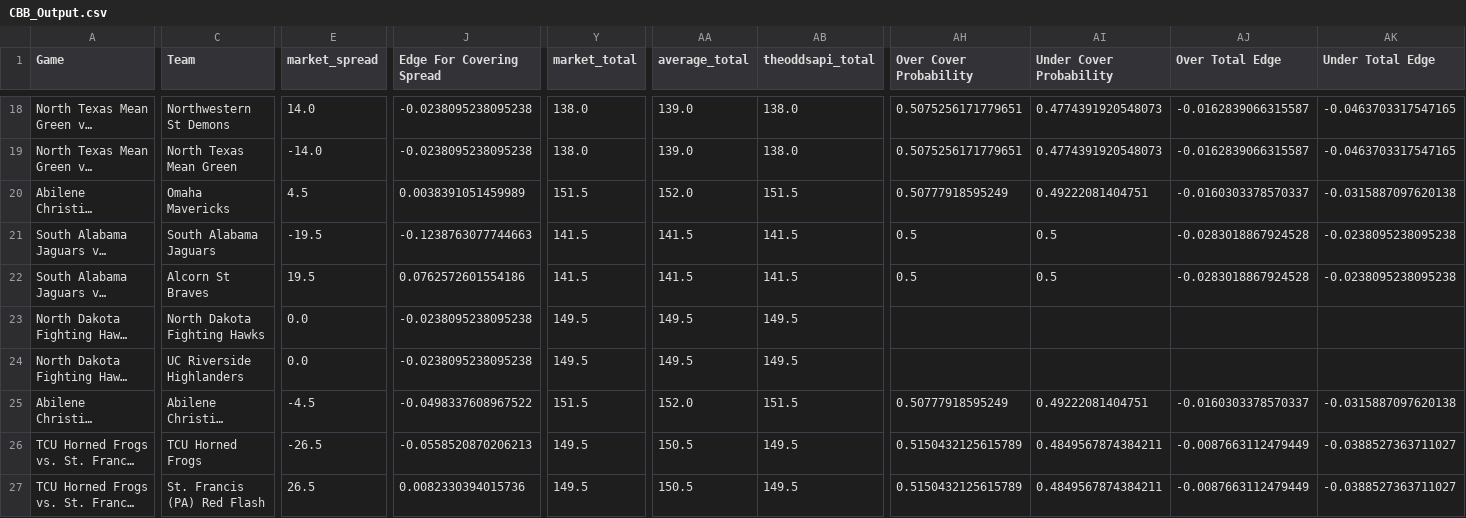
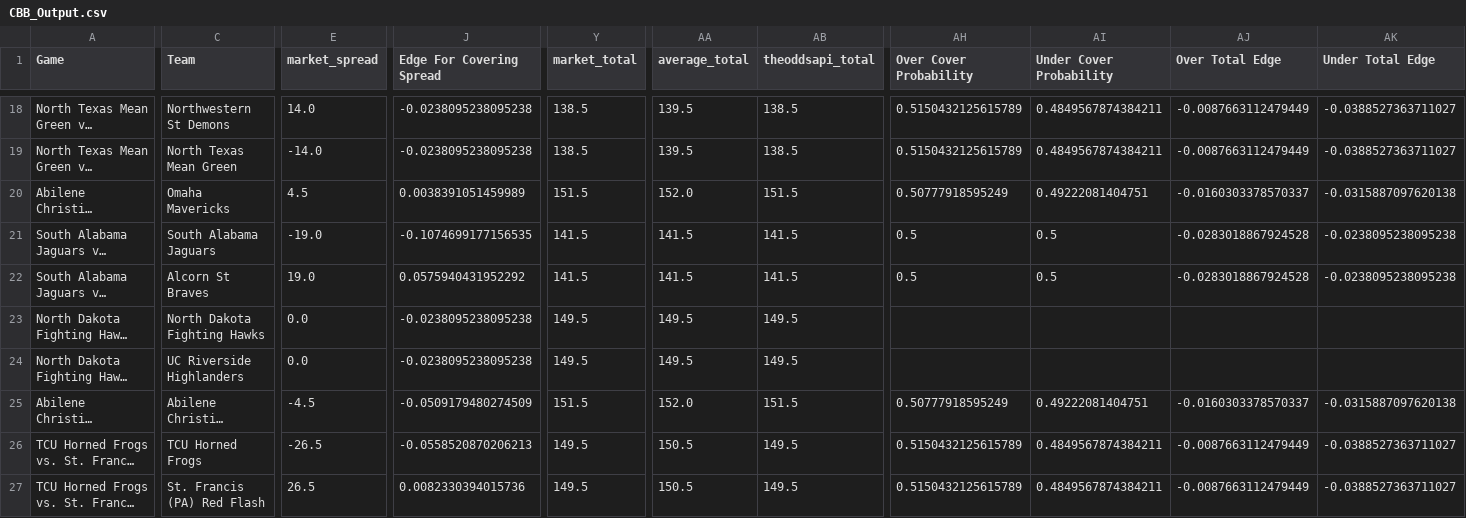
Before and after one commit to trashduty/cbb, a CSV file: CBB_Output.csv, drawn as a sheet; only a part is shown, gaps mark what is left out; long unchanged cells end in …; the diff covers the shown part only; the diff names each change by its address in the sheet, - before the commit and + after, or states it on an @@ line.

```diff
--- a/CBB_Output.csv
+++ b/CBB_Output.csv
-Y18:Y19 (market_total): 138.0
+Y18:Y19 (market_total): 138.5
-AA18:AA19 (average_total): 139.0
+AA18:AA19 (average_total): 139.5
-AB18:AB19 (theoddsapi_total): 138.0
+AB18:AB19 (theoddsapi_total): 138.5
-AH18:AH19 (Over Cover Probability): 0.5075256171779651
+AH18:AH19 (Over Cover Probability): 0.5150432125615789
-AI18:AI19 (Under Cover Probability): 0.4774391920548073
+AI18:AI19 (Under Cover Probability): 0.4849567874384211
-AJ18:AJ19 (Over Total Edge): -0.0162839066315587
+AJ18:AJ19 (Over Total Edge): -0.0087663112479449
-AK18:AK19 (Under Total Edge): -0.0463703317547165
+AK18:AK19 (Under Total Edge): -0.0388527363711027
-E21 (market_spread): -19.5
+E21 (market_spread): -19.0
-J21 (Edge For Covering Spread): -0.1238763077744663
+J21 (Edge For Covering Spread): -0.1074699177156535
-E22 (market_spread): 19.5
+E22 (market_spread): 19.0
-J22 (Edge For Covering Spread): 0.0762572601554186
+J22 (Edge For Covering Spread): 0.0575940431952292
-J25 (Edge For Covering Spread): -0.0498337608967522
+J25 (Edge For Covering Spread): -0.0509179480274509
```
Also changed, not shown: 102 edited cells elsewhere in this file.
